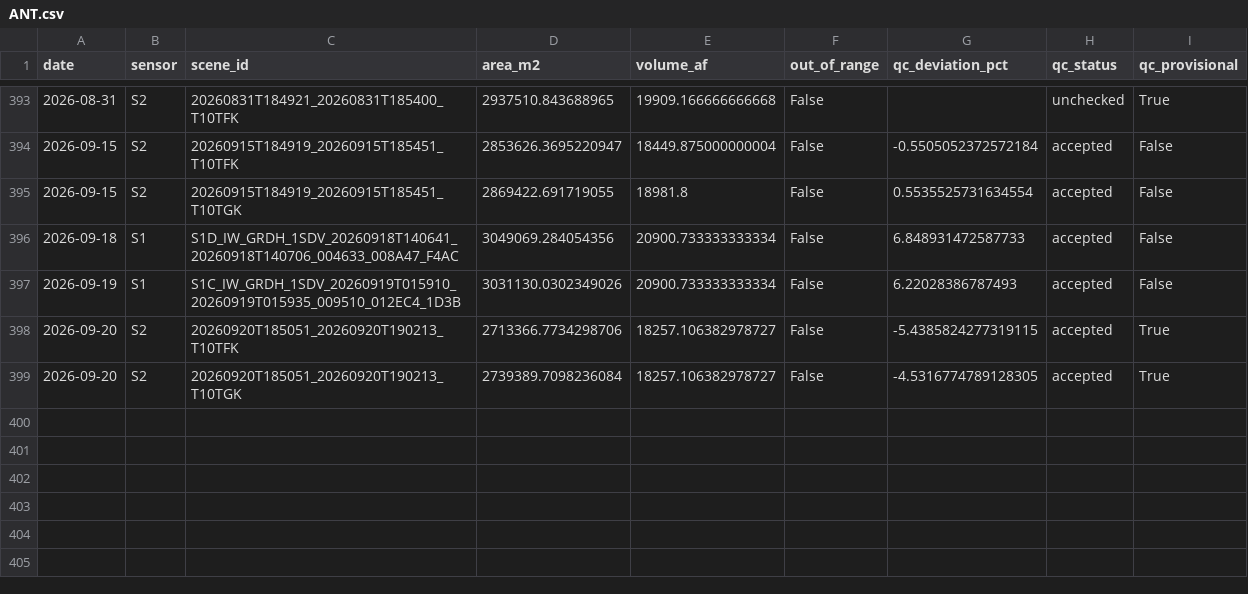
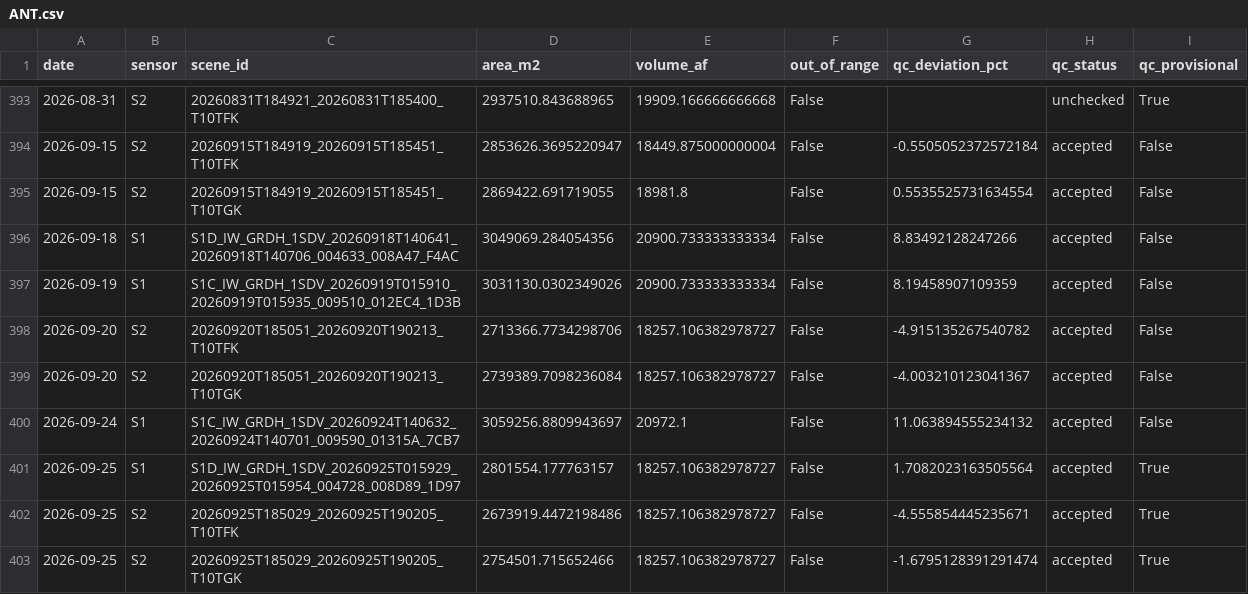
Before and after one commit to jimkaj/reservoir_ca, a CSV file: reservoirs/timeseries/ANT.csv, drawn as a sheet; only a part is shown, gaps mark what is left out.

```diff
--- a/reservoirs/timeseries/ANT.csv
+++ b/reservoirs/timeseries/ANT.csv
@@ -395,5 +395,9 @@ date,sensor,scene_id,area_m2,volume_af,out_of_range,qc_deviation_pct,qc_status,q
 2026-09-15,S2,20260915T184919_20260915T185451_T10TGK,2869422.691719055,18981.8,False,0.5535525731634554,accepted,False
-2026-09-18,S1,S1D_IW_GRDH_1SDV_20260918T140641_20260918T140706_004633_008A47_F4AC,3049069.284054356,20900.733333333334,False,6.848931472587733,accepted,False
-2026-09-19,S1,S1C_IW_GRDH_1SDV_20260919T015910_20260919T015935_009510_012EC4_1D3B,3031130.0302349026,20900.733333333334,False,6.22028386787493,accepted,False
-2026-09-20,S2,20260920T185051_20260920T190213_T10TFK,2713366.7734298706,18257.106382978727,False,-5.4385824277319115,accepted,True
-2026-09-20,S2,20260920T185051_20260920T190213_T10TGK,2739389.7098236084,18257.106382978727,False,-4.5316774789128305,accepted,True
+2026-09-18,S1,S1D_IW_GRDH_1SDV_20260918T140641_20260918T140706_004633_008A47_F4AC,3049069.284054356,20900.733333333334,False,8.83492128247266,accepted,False
+2026-09-19,S1,S1C_IW_GRDH_1SDV_20260919T015910_20260919T015935_009510_012EC4_1D3B,3031130.0302349026,20900.733333333334,False,8.19458907109359,accepted,False
+2026-09-20,S2,20260920T185051_20260920T190213_T10TFK,2713366.7734298706,18257.106382978727,False,-4.915135267540782,accepted,False
+2026-09-20,S2,20260920T185051_20260920T190213_T10TGK,2739389.7098236084,18257.106382978727,False,-4.003210123041367,accepted,False
+2026-09-24,S1,S1C_IW_GRDH_1SDV_20260924T140632_20260924T140701_009590_01315A_7CB7,3059256.8809943697,20972.1,False,11.063894555234132,accepted,False
+2026-09-25,S1,S1D_IW_GRDH_1SDV_20260925T015929_20260925T015954_004728_008D89_1D97,2801554.177763157,18257.106382978727,False,1.7082023163505564,accepted,True
+2026-09-25,S2,20260925T185029_20260925T190205_T10TFK,2673919.4472198486,18257.106382978727,False,-4.555854445235671,accepted,True
+2026-09-25,S2,20260925T185029_20260925T190205_T10TGK,2754501.715652466,18257.106382978727,False,-1.6795128391291474,accepted,True
```
Also changed, not shown: reservoirs/timeseries/DON.csv, reservoirs/timeseries/KES.csv, 36 other files.
